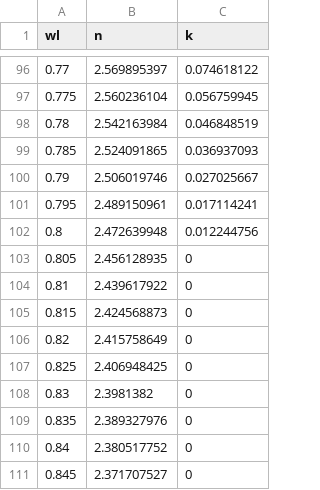
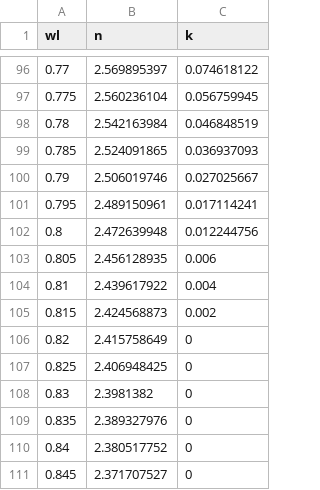
Before and after one commit to vmwheeler/pv-window-bem, a CSV file: Data/Interpostrapolated/nkMAPI.csv, drawn as a sheet; only a part is shown, gaps mark what is left out.

```diff
--- a/Data/Interpostrapolated/nkMAPI.csv
+++ b/Data/Interpostrapolated/nkMAPI.csv
@@ -102,5 +102,5 @@ wl,n,k
 0.8,2.472639948,0.012244756
-0.805,2.456128935,0
-0.81,2.439617922,0
-0.815,2.424568873,0
+0.805,2.456128935,0.006
+0.81,2.439617922,0.004
+0.815,2.424568873,0.002
 0.82,2.415758649,0
```
Also changed, not shown: Data/Interpostrapolated/nkSnO2.csv, 11 other files.
